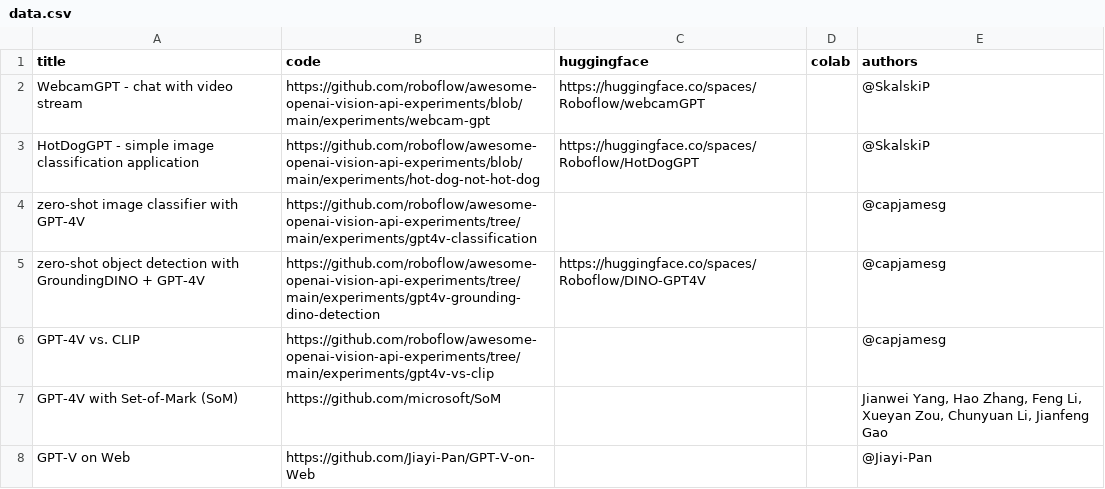
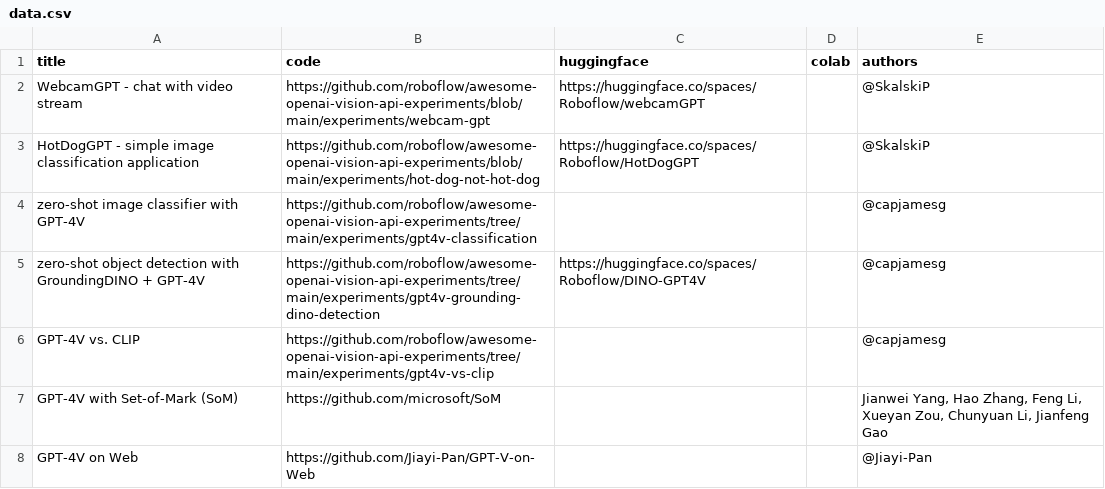
Before and after one commit to roboflow/awesome-openai-vision-api-experiments, a CSV file: automation/data.csv, drawn as a sheet.

Commit message:
Correct GPT-V to GPT-4V in README and data files
Updated the GPT-V to GPT-4V in README.md and in the data.csv in the automation directory to maintain correct and uniform naming across the project.

```diff
--- a/automation/data.csv
+++ b/automation/data.csv
@@ -7,2 +7,2 @@ title, code, huggingface, colab, authors
 "GPT-4V with Set-of-Mark (SoM)","https://github.com/microsoft/SoM","","","Jianwei Yang, Hao Zhang, Feng Li, Xueyan Zou, Chunyuan Li, Jianfeng Gao"
-"GPT-V on Web","https://github.com/Jiayi-Pan/GPT-V-on-Web","","",@Jiayi-Pan
+"GPT-4V on Web","https://github.com/Jiayi-Pan/GPT-V-on-Web","","",@Jiayi-Pan
```
Also changed, not shown: 1 other file.
